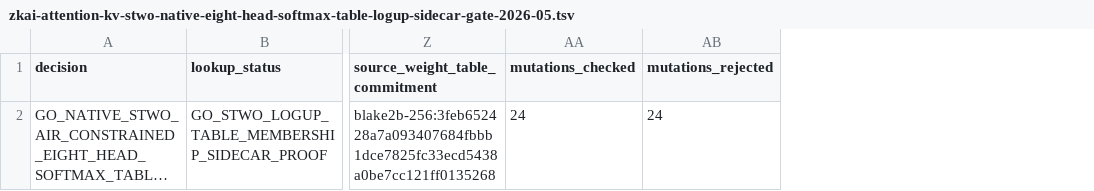
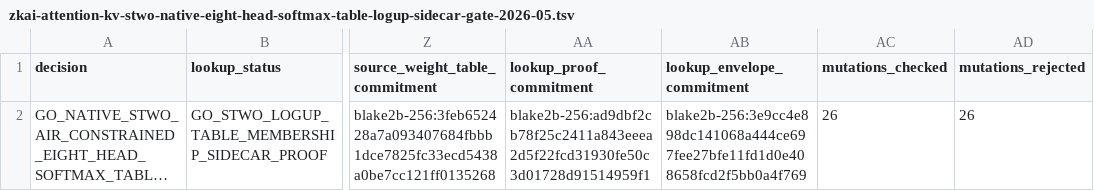
Before and after one commit to omarespejel/llm-provable-computer, a TSV file: docs/engineering/evidence/zkai-attention-kv-stwo-native-eight-head-softmax-table-logup-sidecar-gate-2026-05.tsv, drawn as a sheet; only a part is shown, gaps mark what is left out; long unchanged cells end in …; addresses are those after the commit; the diff names each change by its address in the sheet, - before the commit and + after, or states it on an @@ line.

Commit message:
Bind eight-head sidecar artifact commitments

```diff
--- a/docs/engineering/evidence/zkai-attention-kv-stwo-native-eight-head-softmax-table-logup-sidecar-gate-2026-05.tsv
+++ b/docs/engineering/evidence/zkai-attention-kv-stwo-native-eight-head-softmax-table-logup-sidecar-gate-2026-05.tsv
+column AA (lookup_proof_commitment), row 2: blake2b-256:ad9dbf2cb78f25c2411a843eeea2d5f22fcd31930fe50c3d01728d91514959f1
+column AB (lookup_envelope_commitment), row 2: blake2b-256:3e9cc4e898dc141068a444ce697fee27bfe11fd1d0e408658fcd2f5bb0a4f769
-AC2 (mutations_checked): 24
+AC2 (mutations_checked): 26
-AD2 (mutations_rejected): 24
+AD2 (mutations_rejected): 26
```
Also changed, not shown: 5 other files.
